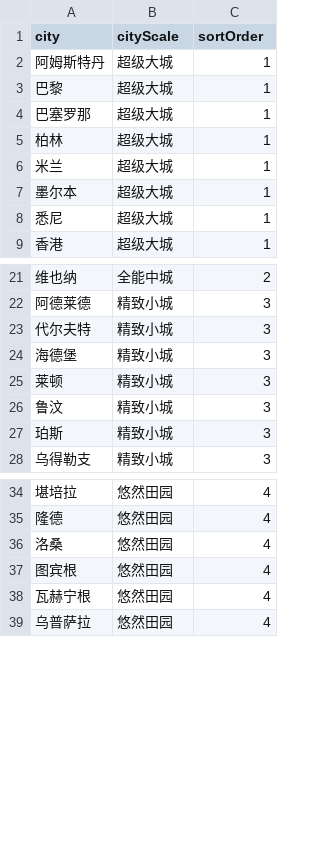
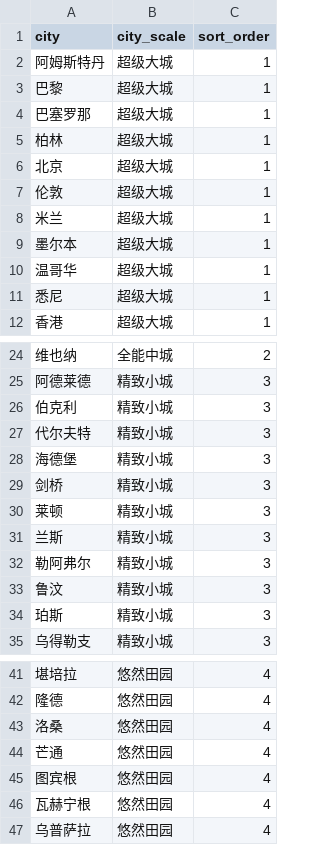
Before and after one commit to XanderTan28/UnivGuide, a CSV file: data/mappings/city_scale.csv (was data/mappings/cityScale.csv), drawn as a sheet; only a part is shown, gaps mark what is left out.

```diff
--- a/data/mappings/cityScale.csv
+++ b/data/mappings/city_scale.csv
@@ -1,2 +1,2 @@
-city,cityScale,sortOrder
+city,city_scale,sort_order
 阿姆斯特丹,超级大城,1
@@ -5,4 +5,7 @@
 柏林,超级大城,1
+北京,超级大城,1
+伦敦,超级大城,1
 米兰,超级大城,1
 墨尔本,超级大城,1
+温哥华,超级大城,1
 悉尼,超级大城,1
@@ -22,5 +25,9 @@
 阿德莱德,精致小城,3
+伯克利,精致小城,3
 代尔夫特,精致小城,3
 海德堡,精致小城,3
+剑桥,精致小城,3
 莱顿,精致小城,3
+兰斯,精致小城,3
+勒阿弗尔,精致小城,3
 鲁汶,精致小城,3
@@ -36,2 +43,3 @@
 洛桑,悠然田园,4
+芒通,悠然田园,4
 图宾根,悠然田园,4
```
Also changed, not shown: data/mappings/climate.csv, data/mappings/language.csv, 8 other files.
